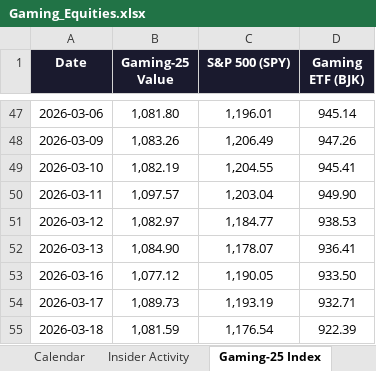
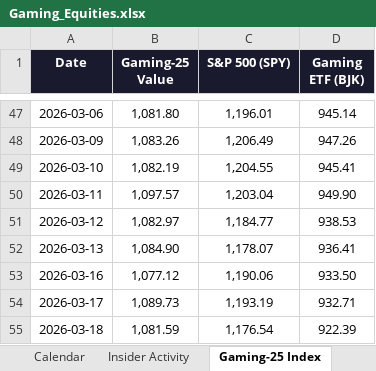
Before and after one commit to rdavidtooley-cpu/casino-gaming-intel, an Excel workbook: Gaming_Equities.xlsx, sheet Gaming-25 Index, drawn as a sheet; only a part is shown, gaps mark what is left out; values as stored, in another font and other column widths than the file's, no borders; the diff names each change by its address in the sheet, - before the commit and + after, or states it on an @@ line.

Commit message:
Auto-refresh: casino gaming market data update 2026-03-26 20:13

```diff
--- a/Gaming_Equities.xlsx (sheet Gaming-25 Index)
+++ b/Gaming_Equities.xlsx (sheet Gaming-25 Index)
-C53 (S&P 500 (SPY)): 1,190.05
+C53 (S&P 500 (SPY)): 1,190.06
```
Also changed, not shown: sheet Analyst Estimates, 9 other files.
